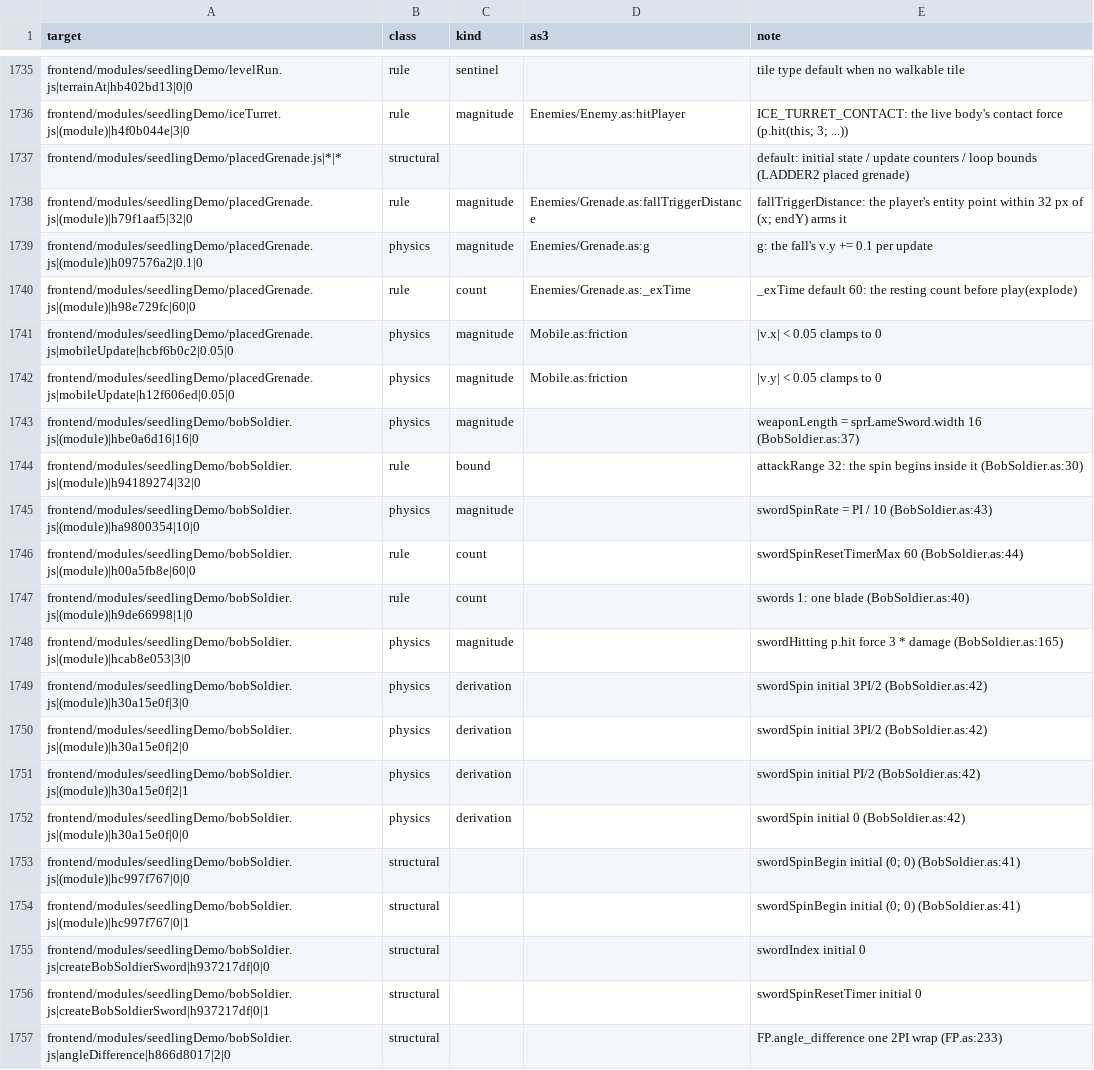
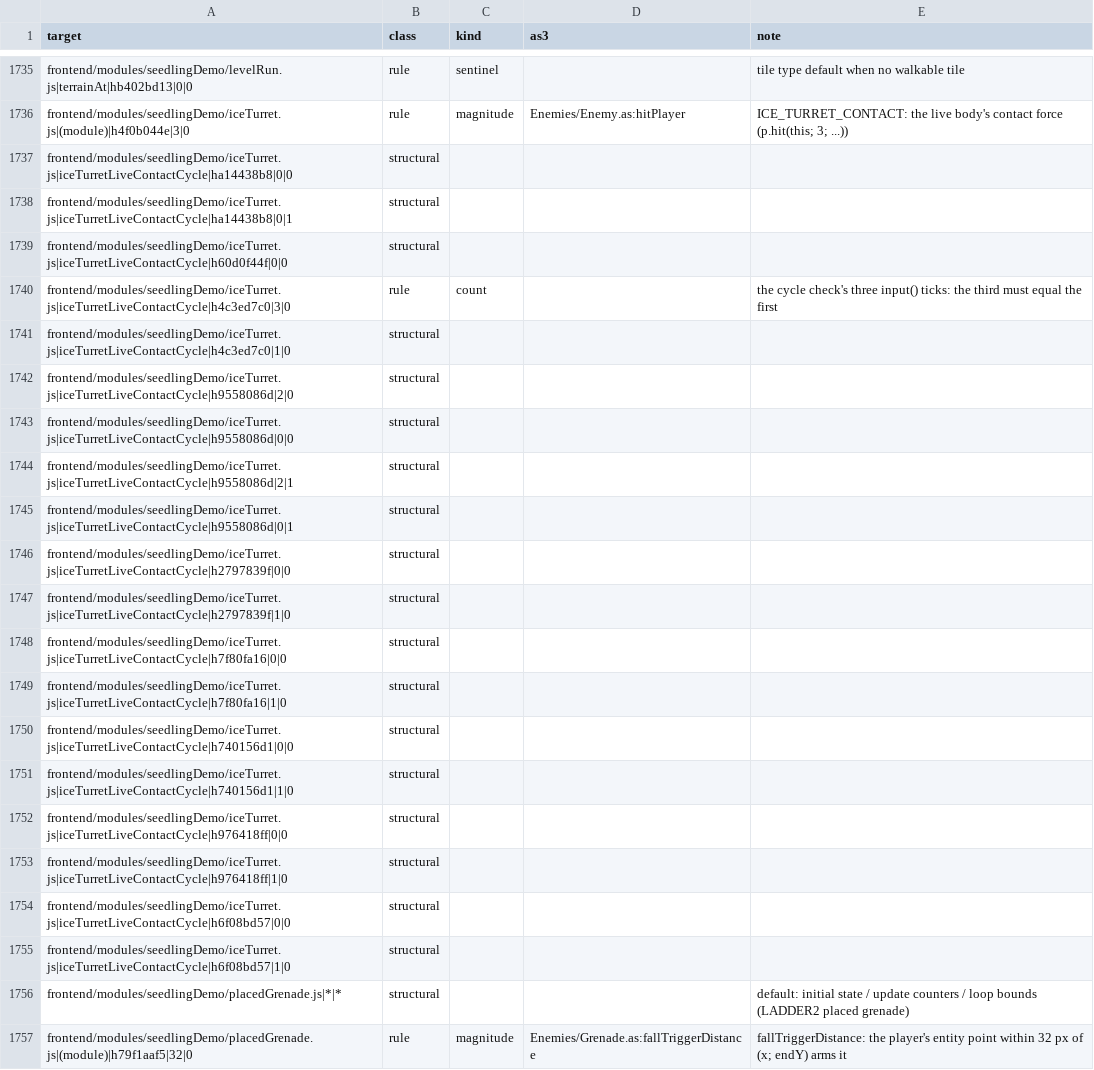
Before and after one commit to PeerInfinity/Archipelago-CC, a CSV file: scripts/procgen/seedling-constants-fields.csv, drawn as a sheet; only a part is shown, gaps mark what is left out; the shorter side is filled out with more unchanged rows.

```diff
--- a/scripts/procgen/seedling-constants-fields.csv
+++ b/scripts/procgen/seedling-constants-fields.csv
@@ -1736,2 +1736,21 @@ frontend/modules/seedlingDemo/levelRun.js|terrainAt|hb402bd13|0|0,rule,sentinel,
 frontend/modules/seedlingDemo/iceTurret.js|(module)|h4f0b044e|3|0,rule,magnitude,Enemies/Enemy.as:hitPlayer,ICE_TURRET_CONTACT: the live body's contact force (p.hit(this; 3; ...))
+frontend/modules/seedlingDemo/iceTurret.js|iceTurretLiveContactCycle|ha14438b8|0|0,structural,,,
+frontend/modules/seedlingDemo/iceTurret.js|iceTurretLiveContactCycle|ha14438b8|0|1,structural,,,
+frontend/modules/seedlingDemo/iceTurret.js|iceTurretLiveContactCycle|h60d0f44f|0|0,structural,,,
+frontend/modules/seedlingDemo/iceTurret.js|iceTurretLiveContactCycle|h4c3ed7c0|3|0,rule,count,,the cycle check's three input() ticks: the third must equal the first
+frontend/modules/seedlingDemo/iceTurret.js|iceTurretLiveContactCycle|h4c3ed7c0|1|0,structural,,,
+frontend/modules/seedlingDemo/iceTurret.js|iceTurretLiveContactCycle|h9558086d|2|0,structural,,,
+frontend/modules/seedlingDemo/iceTurret.js|iceTurretLiveContactCycle|h9558086d|0|0,structural,,,
+frontend/modules/seedlingDemo/iceTurret.js|iceTurretLiveContactCycle|h9558086d|2|1,structural,,,
+frontend/modules/seedlingDemo/iceTurret.js|iceTurretLiveContactCycle|h9558086d|0|1,structural,,,
+frontend/modules/seedlingDemo/iceTurret.js|iceTurretLiveContactCycle|h2797839f|0|0,structural,,,
+frontend/modules/seedlingDemo/iceTurret.js|iceTurretLiveContactCycle|h2797839f|1|0,structural,,,
+frontend/modules/seedlingDemo/iceTurret.js|iceTurretLiveContactCycle|h7f80fa16|0|0,structural,,,
+frontend/modules/seedlingDemo/iceTurret.js|iceTurretLiveContactCycle|h7f80fa16|1|0,structural,,,
+frontend/modules/seedlingDemo/iceTurret.js|iceTurretLiveContactCycle|h740156d1|0|0,structural,,,
+frontend/modules/seedlingDemo/iceTurret.js|iceTurretLiveContactCycle|h740156d1|1|0,structural,,,
+frontend/modules/seedlingDemo/iceTurret.js|iceTurretLiveContactCycle|h976418ff|0|0,structural,,,
+frontend/modules/seedlingDemo/iceTurret.js|iceTurretLiveContactCycle|h976418ff|1|0,structural,,,
+frontend/modules/seedlingDemo/iceTurret.js|iceTurretLiveContactCycle|h6f08bd57|0|0,structural,,,
+frontend/modules/seedlingDemo/iceTurret.js|iceTurretLiveContactCycle|h6f08bd57|1|0,structural,,,
 frontend/modules/seedlingDemo/placedGrenade.js|*|*,structural,,,default: initial state / update counters / loop bounds (LADDER2 placed grenade)
```
Also changed, not shown: 4 other files.
